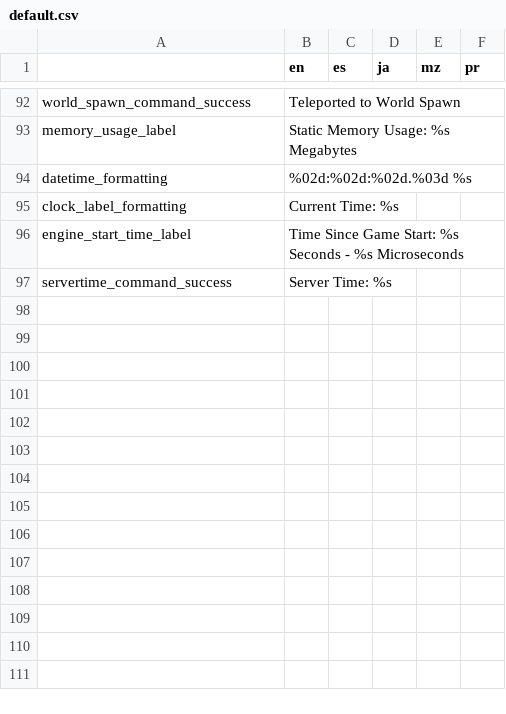
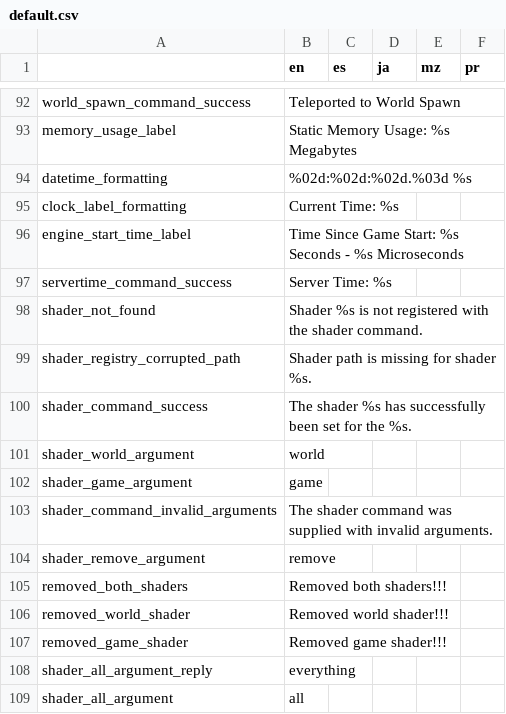
Before and after one commit to alexis-evelyn/Sweet-Tea, a CSV file: Assets/Languages/default.csv, drawn as a sheet; only a part is shown, gaps mark what is left out.

Commit message:
Shader Command - Incomplete, but mostly there

```diff
--- a/Assets/Languages/default.csv
+++ b/Assets/Languages/default.csv
@@ -97 +97,13 @@ engine_start_time_label,Time Since Game Start: %s Seconds - %s Microseconds,,,,
 servertime_command_success,Server Time: %s,,,,
+shader_not_found,Shader %s is not registered with the shader command.,,,,
+shader_registry_corrupted_path,Shader path is missing for shader %s.,,,,
+shader_command_success,The shader %s has successfully been set for the %s.,,,,
+shader_world_argument,world,,,,
+shader_game_argument,game,,,,
+shader_command_invalid_arguments,The shader command was supplied with invalid arguments.,,,,
+shader_remove_argument,remove,,,,
+removed_both_shaders,Removed both shaders!!!,,,,
+removed_world_shader,Removed world shader!!!,,,,
+removed_game_shader,Removed game shader!!!,,,,
+shader_all_argument_reply,everything,,,,
+shader_all_argument,all,,,,
```
Also changed, not shown: 8 other files.
